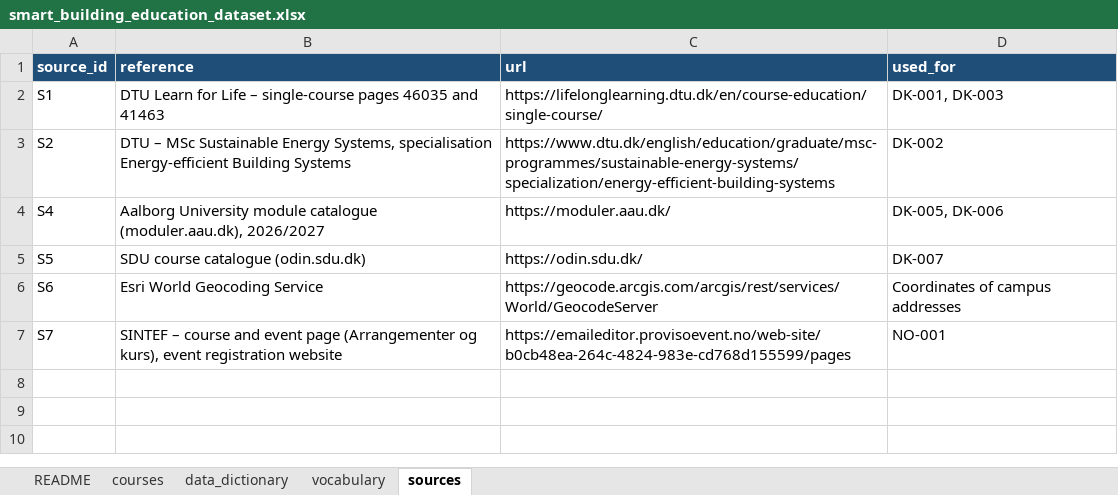
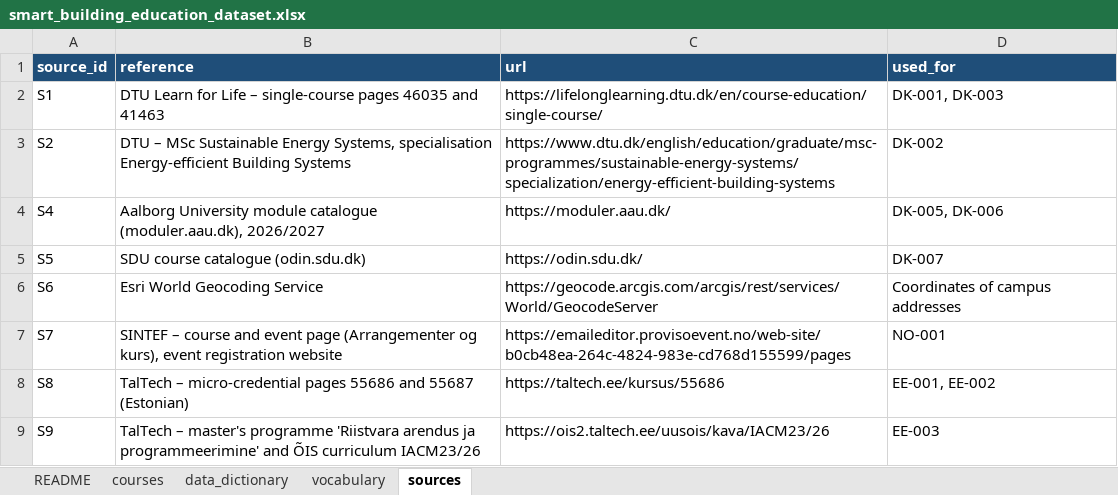
Before and after one commit to HichamJohra/NSBI_smart_building_education_mapping_web_app, an Excel workbook: data/smart_building_education_dataset.xlsx, sheet sources, drawn as a sheet; values as stored, in another font and other column widths than the file's, no borders; the diff names each change by its address in the sheet, - before the commit and + after, or states it on an @@ line.

Commit message:
update database TalTech

```diff
--- a/data/smart_building_education_dataset.xlsx (sheet sources)
+++ b/data/smart_building_education_dataset.xlsx (sheet sources)
+row 8: S8 | TalTech – micro-credential pages 55686 and 55687 (Estonian) | https://taltech.ee/kursus/55686 | EE-001, EE-002
+row 9: S9 | TalTech – master's programme 'Riistvara arendus ja programmeerimine' and ÕIS curriculum IACM23/26 | https://ois2.taltech.ee/uusois/kava/IACM23/26 | EE-003
```
Also changed, not shown: sheet courses, 2 other files.
